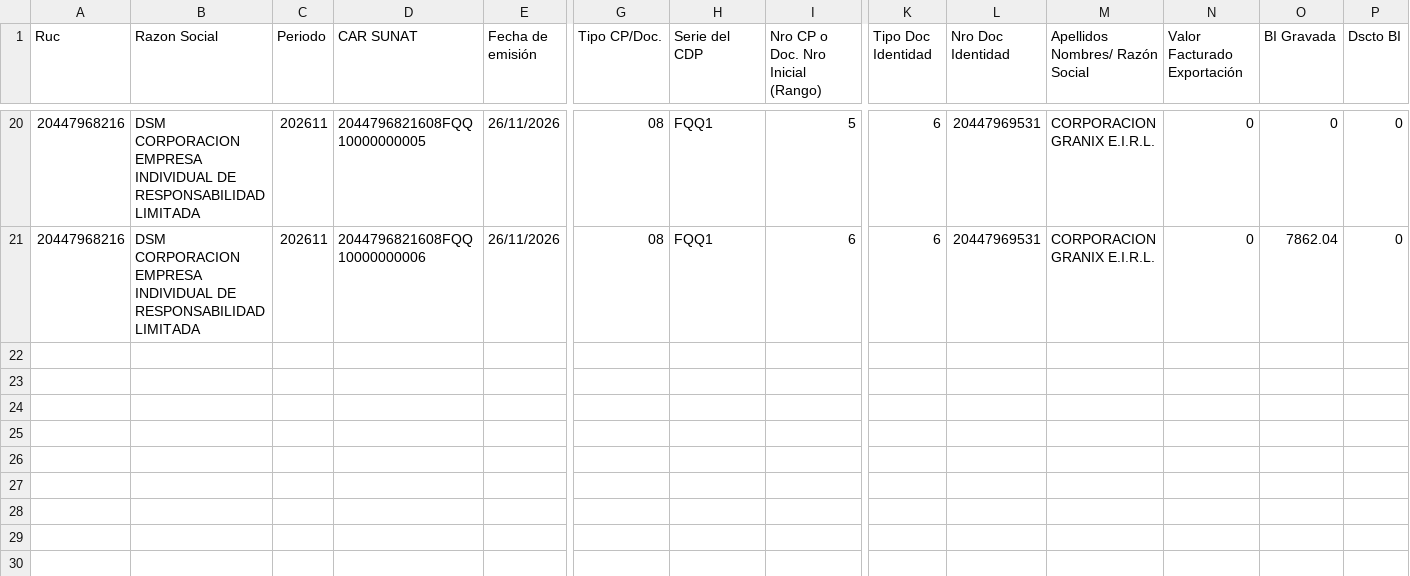
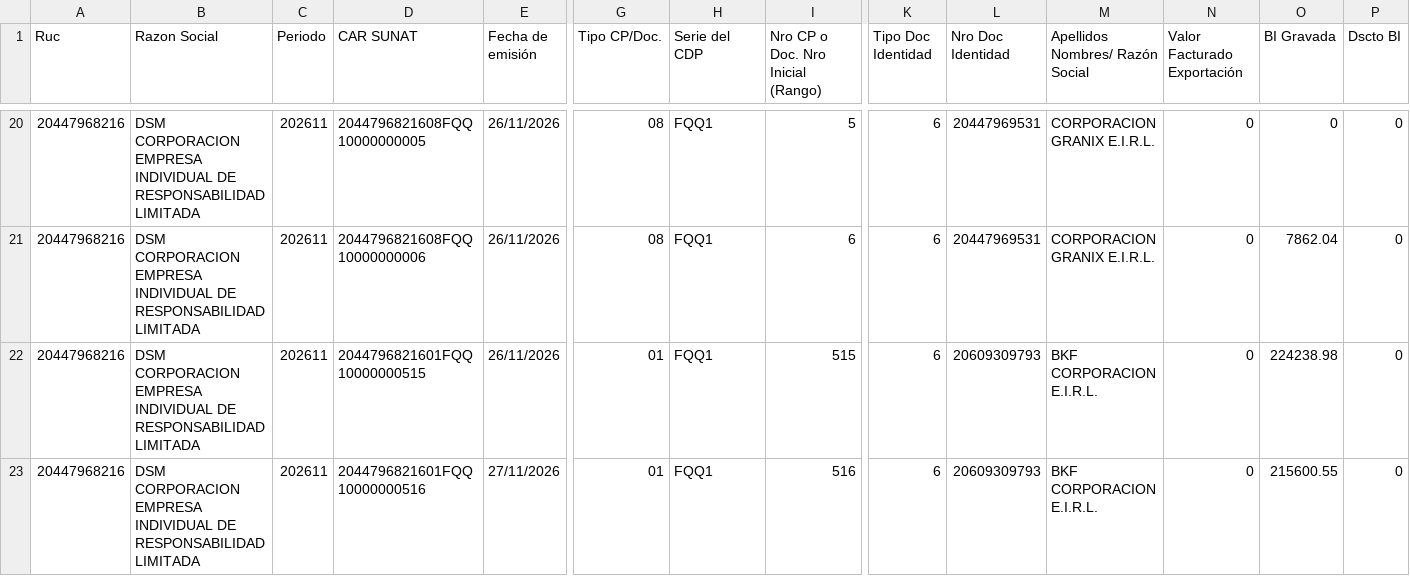
Before and after one commit to Aquivan/Claude, a CSV file: sire/20447968216/historico/202611/reporte_parseado_ventas.csv, drawn as a sheet; only a part is shown, gaps mark what is left out; rows hold the shown columns only; the diff names each change by its address in the sheet, - before the commit and + after, or states it on an @@ line.

```diff
--- a/sire/20447968216/historico/202611/reporte_parseado_ventas.csv
+++ b/sire/20447968216/historico/202611/reporte_parseado_ventas.csv
+row 22: 20447968216 | DSM CORPORACION EMPRESA INDIVIDUAL DE RESPONSABILIDAD LIMITADA | 202611 | 2044796821601FQQ10000000515 | 26/11/2026 | 01 | FQQ1 | 515 | 6 | 20609309793 | BKF CORPORACION E.I.R.L. | 0 | 224238.98 | 0
+row 23: 20447968216 | DSM CORPORACION EMPRESA INDIVIDUAL DE RESPONSABILIDAD LIMITADA | 202611 | 2044796821601FQQ10000000516 | 27/11/2026 | 01 | FQQ1 | 516 | 6 | 20609309793 | BKF CORPORACION E.I.R.L. | 0 | 215600.55 | 0
```
Also changed, not shown: sire/20447968216/facturas.csv, sire/20447968216/historico/202611/compras_propuesta.csv, 31 other files.
